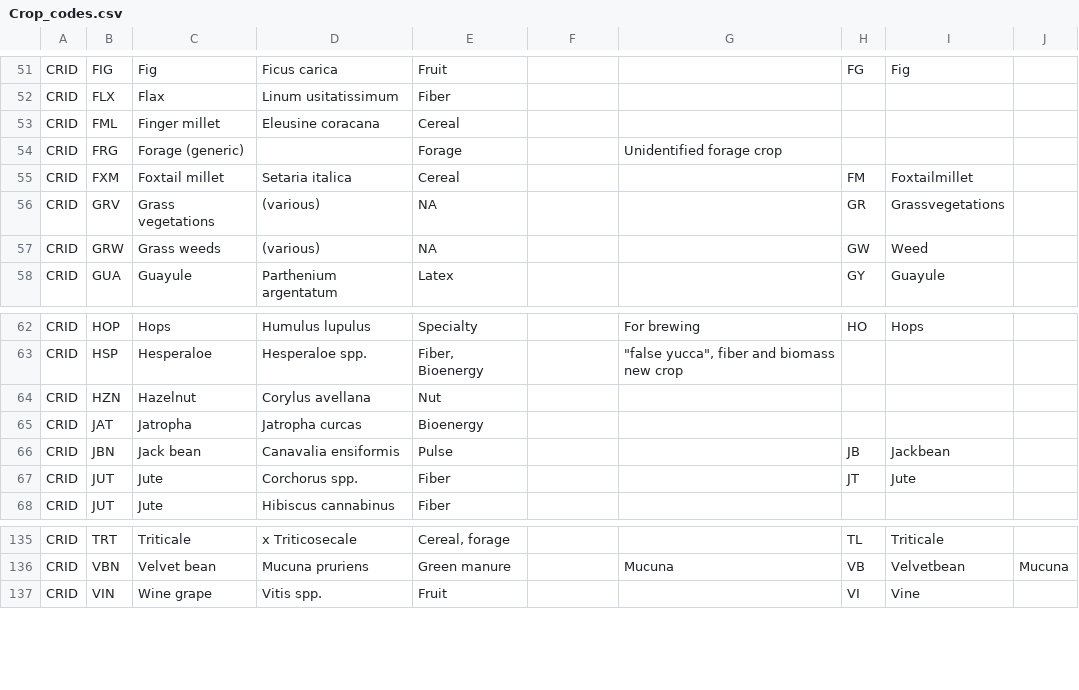
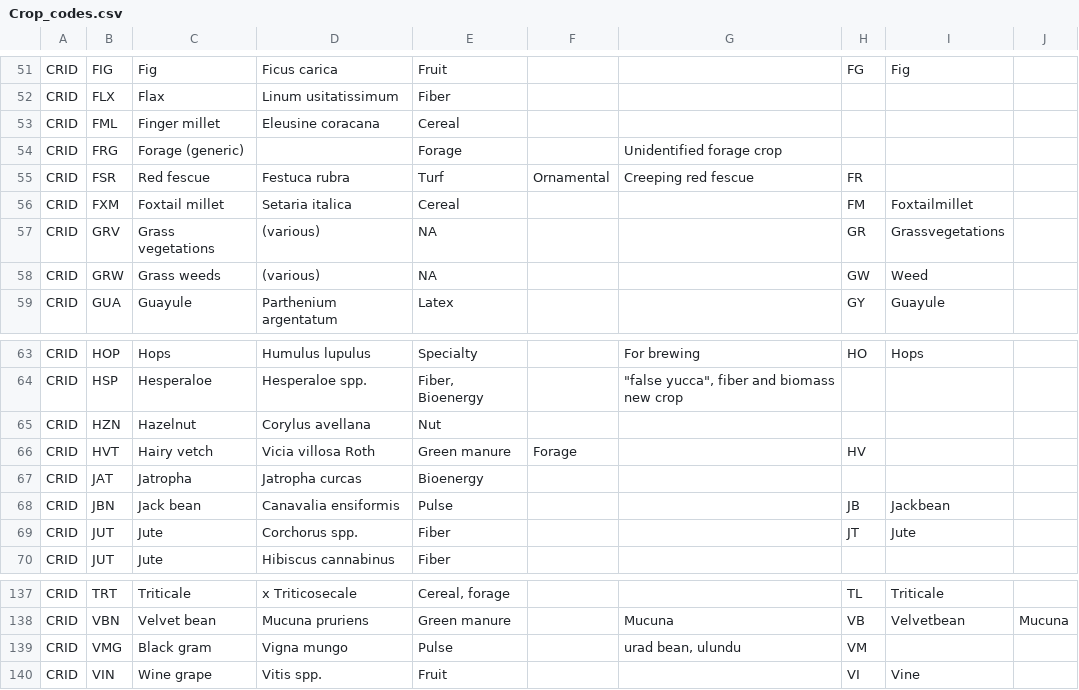
Before and after one commit to agmip/VMapper, a CSV file: Data/ICASA/Crop_codes.csv, drawn as a sheet; only a part is shown, gaps mark what is left out; the diff names each change by its address in the sheet, - before the commit and + after, or states it on an @@ line.

```diff
--- a/Data/ICASA/Crop_codes.csv
+++ b/Data/ICASA/Crop_codes.csv
+row 55: CRID | FSR | Red fescue | Festuca rubra | Turf | Ornamental | Creeping red fescue | FR
+row 66: CRID | HVT | Hairy vetch | Vicia villosa Roth | Green manure | Forage |  | HV
+row 139: CRID | VMG | Black gram | Vigna mungo | Pulse |  | urad bean, ulundu | VM
```
Also changed, not shown: Data/ICASA/Management_info.csv, Data/ICASA/Measured_data.csv.
